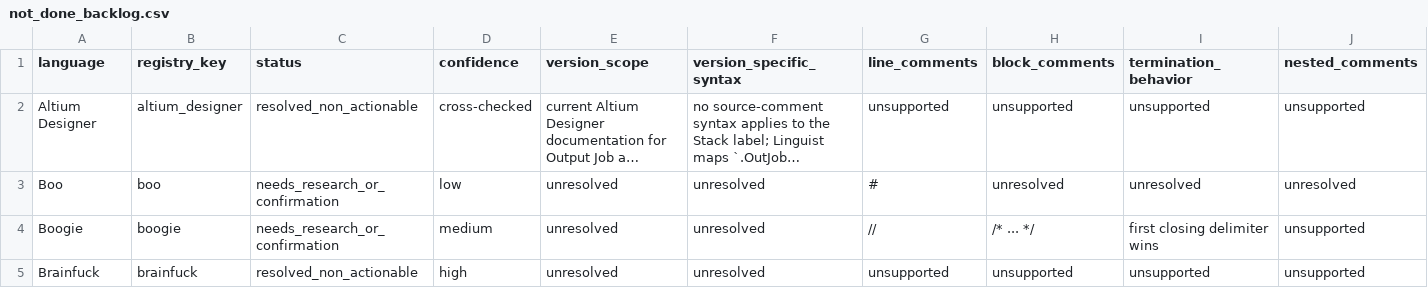
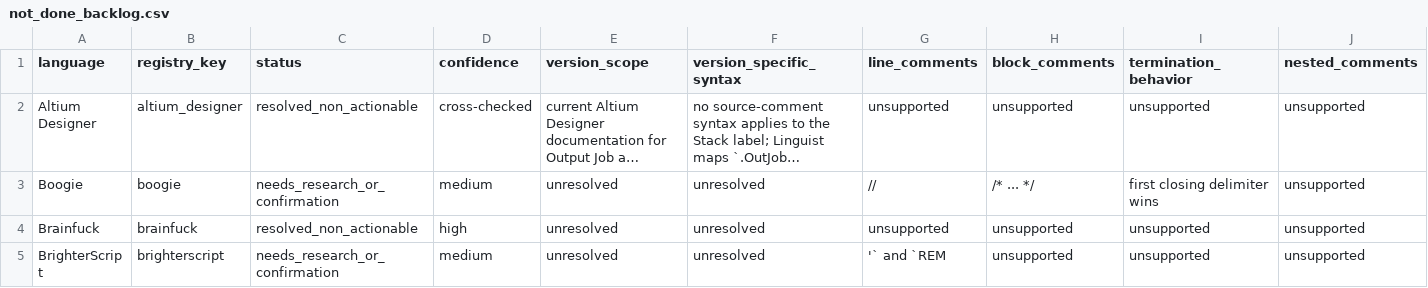
Before and after one commit to jkatzy/ML4SE-toolkit, a CSV file: docs/comment_research/not_done_backlog.csv, drawn as a sheet; only a part is shown; the shorter side is filled out with more unchanged rows; long unchanged cells end in …; rows hold the shown columns only; the diff names each change by its address in the sheet, - before the commit and + after, or states it on an @@ line.

Commit message:
Add Boo comment syntax

```diff
--- a/docs/comment_research/not_done_backlog.csv
+++ b/docs/comment_research/not_done_backlog.csv
-row 3: Boo | boo | needs_research_or_confirmation | low | unresolved | unresolved | # | unresolved | unresolved | unresolved
```
Also changed, not shown: 7 other files.
